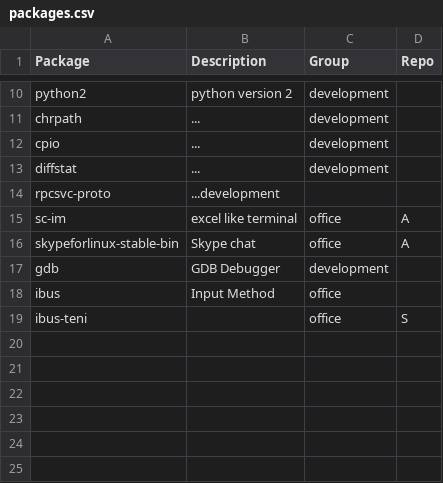
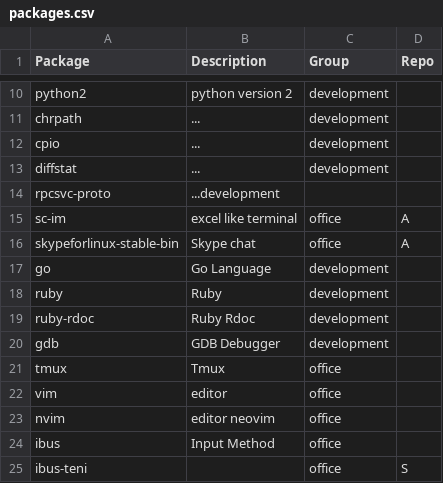
Before and after one commit to huypq6/dotfiles, a CSV file: installation/packages.csv, drawn as a sheet; only a part is shown, gaps mark what is left out; the diff names each change by its address in the sheet, - before the commit and + after, or states it on an @@ line.

Commit message:
Update packages.csv

```diff
--- a/installation/packages.csv
+++ b/installation/packages.csv
+row 17: go | Go Language | development
+row 18: ruby | Ruby | development
+row 19: ruby-rdoc | Ruby Rdoc | development
+row 21: tmux | Tmux | office
+row 22: vim | editor | office
+row 23: nvim | editor neovim | office
```
